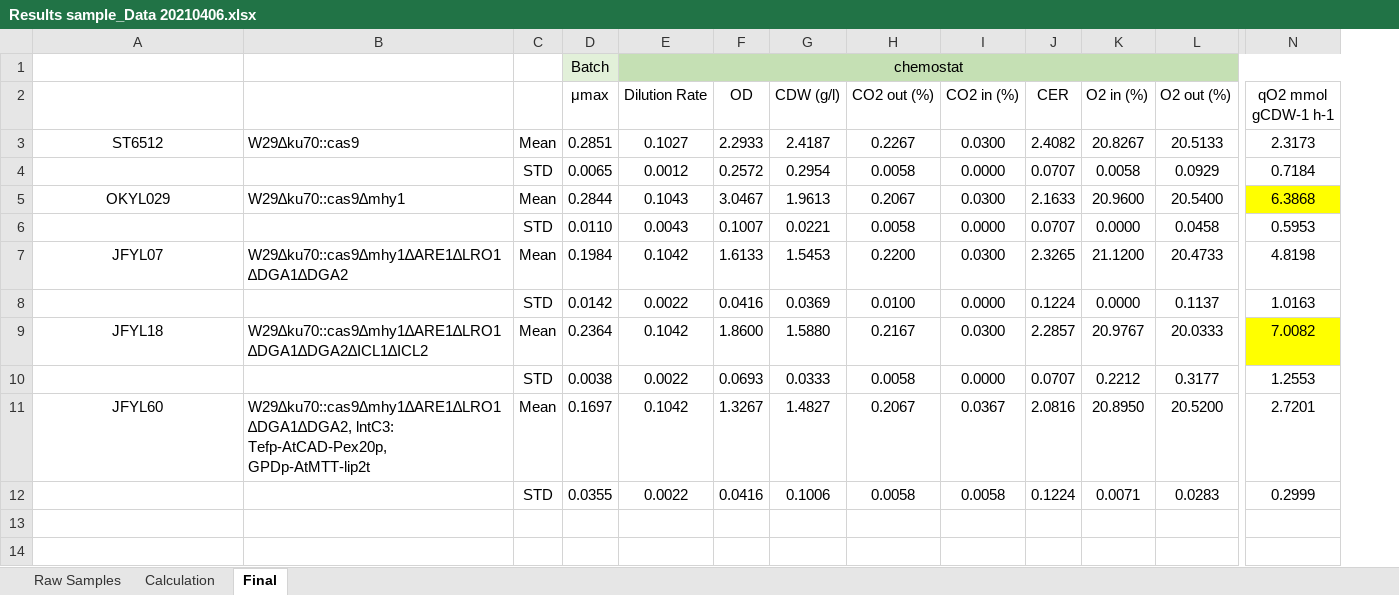
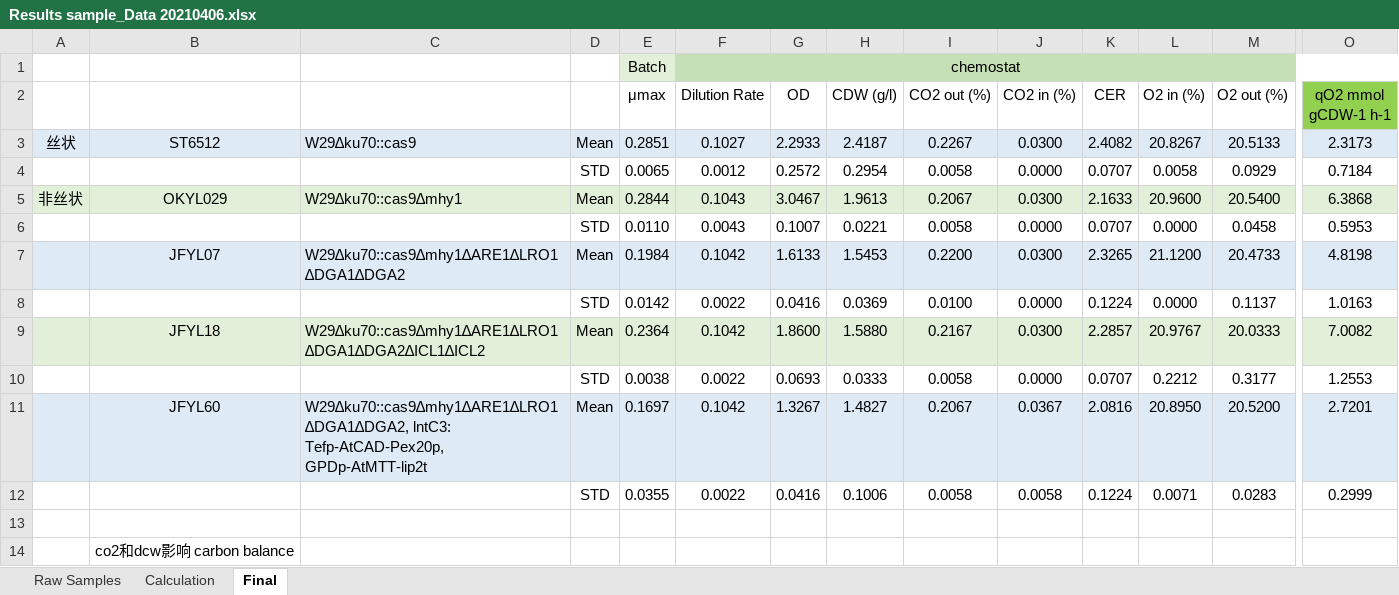
Before and after one commit to hongzhonglu/Yli_GEMs, an Excel workbook: data/Results sample_Data 20210406.xlsx, sheet Final, drawn as a sheet; only a part is shown, gaps mark what is left out; values as stored, in another font and other column widths than the file's, no borders; addresses are those after the commit; rows hold the shown columns only; the diff covers the shown part only; the diff names each change by its address in the sheet, - before the commit and + after, or states it on an @@ line.

Commit message:
feat:upload data

```diff
--- a/data/Results sample_Data 20210406.xlsx (sheet Final)
+++ b/data/Results sample_Data 20210406.xlsx (sheet Final)
+column A, rows 3-5: 丝状 |  | 非丝状
-O2 fill: none
+O2 fill: #92D050
-B3:O3 fill: none
+B3:O3 fill: #DEEBF7
-B5:M5 fill: none
+B5:M5 fill: #E2F0D9
-O5 fill: #FFFF00
+O5 fill: #E2F0D9
-B7:O7 fill: none
+B7:O7 fill: #DEEBF7
-B9:M9 fill: none
+B9:M9 fill: #E2F0D9
-O9 fill: #FFFF00
+O9 fill: #E2F0D9
-B11:O11 fill: none
+B11:O11 fill: #DEEBF7
+row 13: (empty)
+row 14:  | co2和dcw影响 carbon balance
```
Also changed, not shown: cell formats elsewhere in this sheet, 1 other file.
